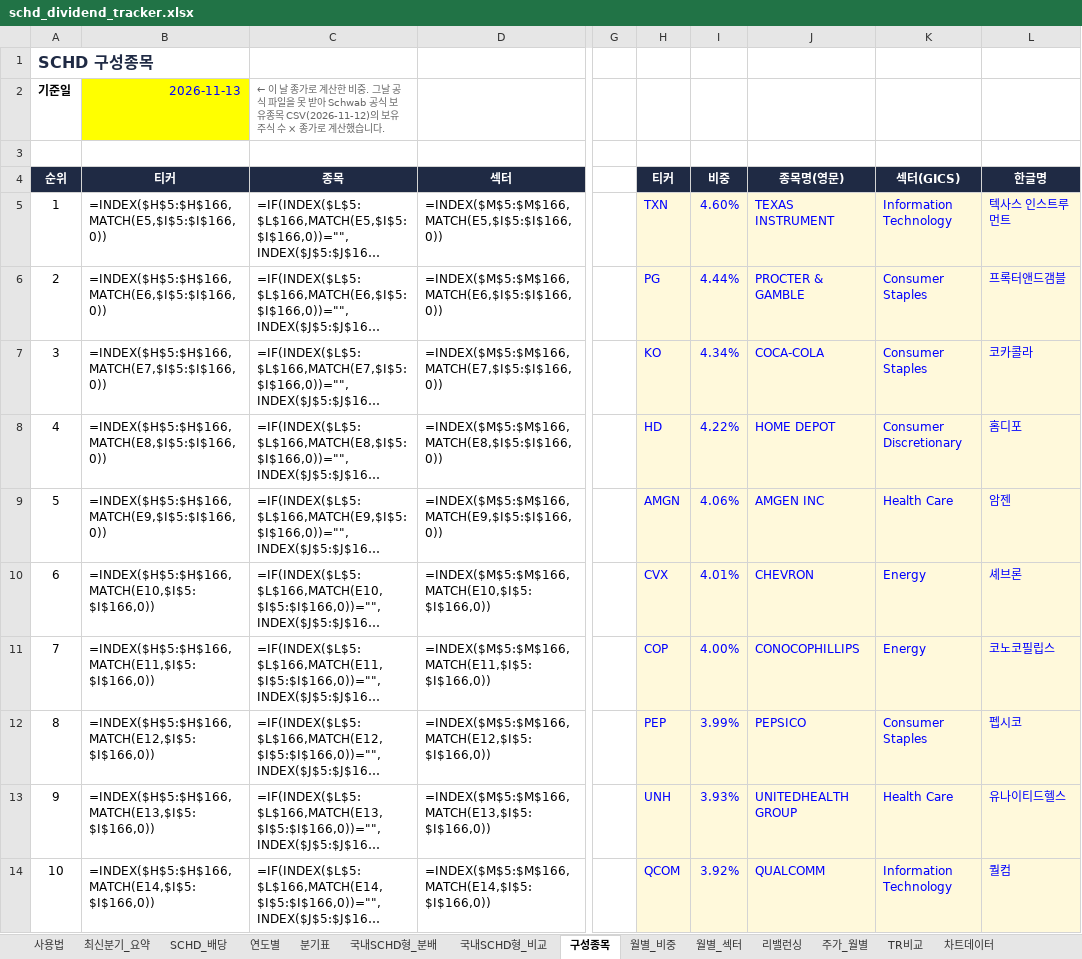
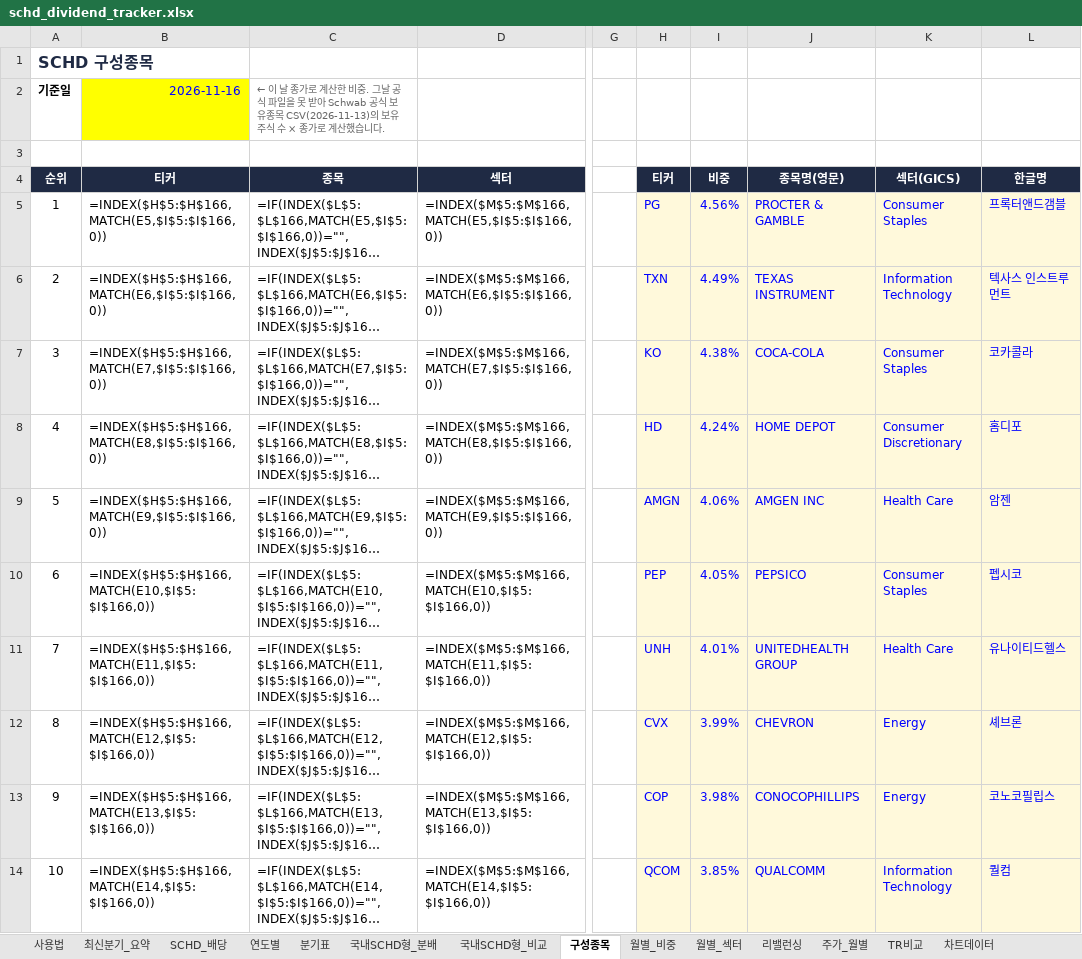
Before and after one commit to ttokjaeTV/schd-tracker, an Excel workbook: downloads/schd_dividend_tracker.xlsx, sheet 구성종목, drawn as a sheet; only a part is shown, gaps mark what is left out; long unchanged cells end in …; values as stored, in another font and other column widths than the file's, no borders; formulas without a stored value are shown as written; charts and pictures not drawn; the diff covers the shown part only; the diff names each change by its address in the sheet, - before the commit and + after, or states it on an @@ line.

```diff
--- a/downloads/schd_dividend_tracker.xlsx (sheet 구성종목)
+++ b/downloads/schd_dividend_tracker.xlsx (sheet 구성종목)
-B2 (티커): 2026-11-13
+B2 (티커): 2026-11-16
-C2 (종목): …유종목 CSV(2026-11-12)의 보유…
+C2 (종목): …유종목 CSV(2026-11-13)의 보유…
-H5 (티커): TXN
+H5 (티커): PG
-I5 (비중): 4.60%
+I5 (비중): 4.56%
-J5 (종목명(영문)): TEXAS INSTRUMENT
+J5 (종목명(영문)): PROCTER & GAMBLE
-K5 (섹터(GICS)): Information Technology
+K5 (섹터(GICS)): Consumer Staples
-L5 (한글명): 텍사스 인스트루먼트
+L5 (한글명): 프록터앤드갬블
-H6 (티커): PG
+H6 (티커): TXN
-I6 (비중): 4.44%
+I6 (비중): 4.49%
-J6 (종목명(영문)): PROCTER & GAMBLE
+J6 (종목명(영문)): TEXAS INSTRUMENT
-K6 (섹터(GICS)): Consumer Staples
+K6 (섹터(GICS)): Information Technology
-L6 (한글명): 프록터앤드갬블
+L6 (한글명): 텍사스 인스트루먼트
-I7 (비중): 4.34%
+I7 (비중): 4.38%
-I8 (비중): 4.22%
+I8 (비중): 4.24%
-H10 (티커): CVX
+H10 (티커): PEP
-I10 (비중): 4.01%
+I10 (비중): 4.05%
-J10 (종목명(영문)): CHEVRON
+J10 (종목명(영문)): PEPSICO
-K10 (섹터(GICS)): Energy
+K10 (섹터(GICS)): Consumer Staples
-L10 (한글명): 셰브론
+L10 (한글명): 펩시코
-H11 (티커): COP
+H11 (티커): UNH
-I11 (비중): 4.00%
+I11 (비중): 4.01%
-J11 (종목명(영문)): CONOCOPHILLIPS
+J11 (종목명(영문)): UNITEDHEALTH GROUP
-K11 (섹터(GICS)): Energy
+K11 (섹터(GICS)): Health Care
-L11 (한글명): 코노코필립스
+L11 (한글명): 유나이티드헬스
-H12 (티커): PEP
+H12 (티커): CVX
-J12 (종목명(영문)): PEPSICO
+J12 (종목명(영문)): CHEVRON
-K12 (섹터(GICS)): Consumer Staples
+K12 (섹터(GICS)): Energy
-L12 (한글명): 펩시코
+L12 (한글명): 셰브론
-H13 (티커): UNH
+H13 (티커): COP
-I13 (비중): 3.93%
+I13 (비중): 3.98%
-J13 (종목명(영문)): UNITEDHEALTH GROUP
+J13 (종목명(영문)): CONOCOPHILLIPS
-K13 (섹터(GICS)): Health Care
+K13 (섹터(GICS)): Energy
-L13 (한글명): 유나이티드헬스
+L13 (한글명): 코노코필립스
-I14 (비중): 3.92%
+I14 (비중): 3.85%
```
Also changed, not shown: 10 added rows, 10 removed rows and 44 edited cells elsewhere in this sheet, sheet 사용법, 2 other files.
